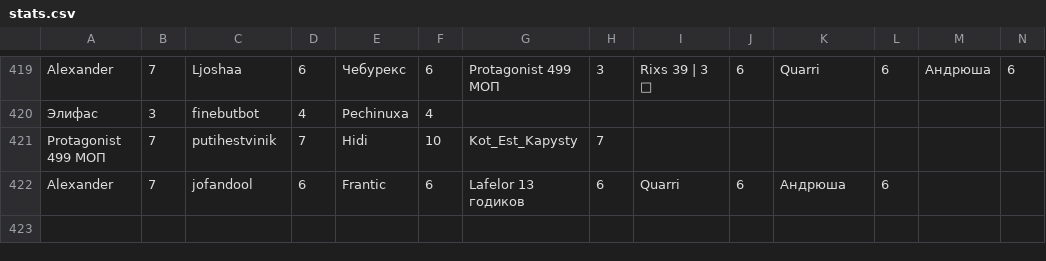
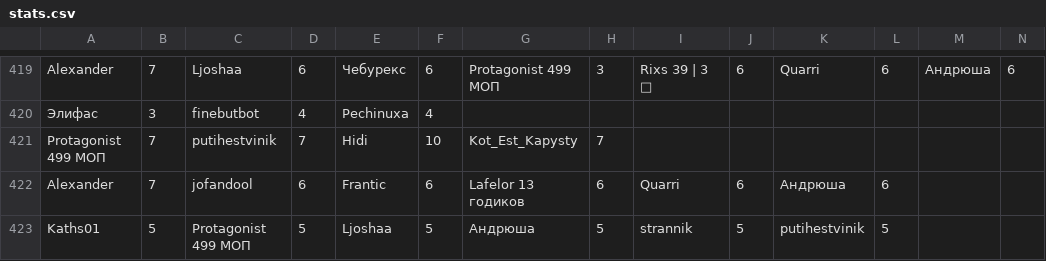
Before and after one commit to zzzRobottzzz/dnd-stats, a CSV file: stats.csv, drawn as a sheet; only a part is shown, gaps mark what is left out; rows hold the shown columns only; the diff names each change by its address in the sheet, - before the commit and + after, or states it on an @@ line.

Commit message:
Update statistics

```diff
--- a/stats.csv
+++ b/stats.csv
+row 423: Kaths01 | 5 | Protagonist 499 МОП | 5 | Ljoshaa | 5 | Андрюша | 5 | strannik | 5 | putihestvinik | 5
```
